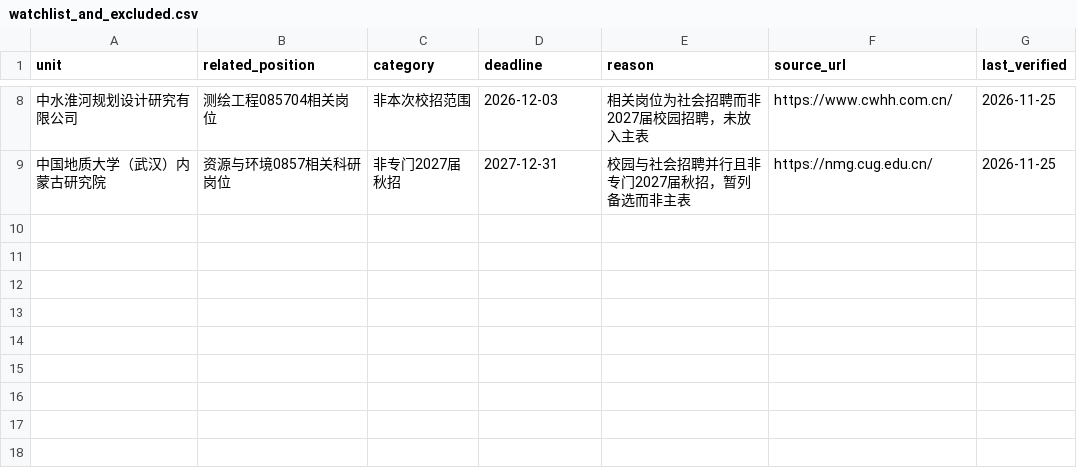
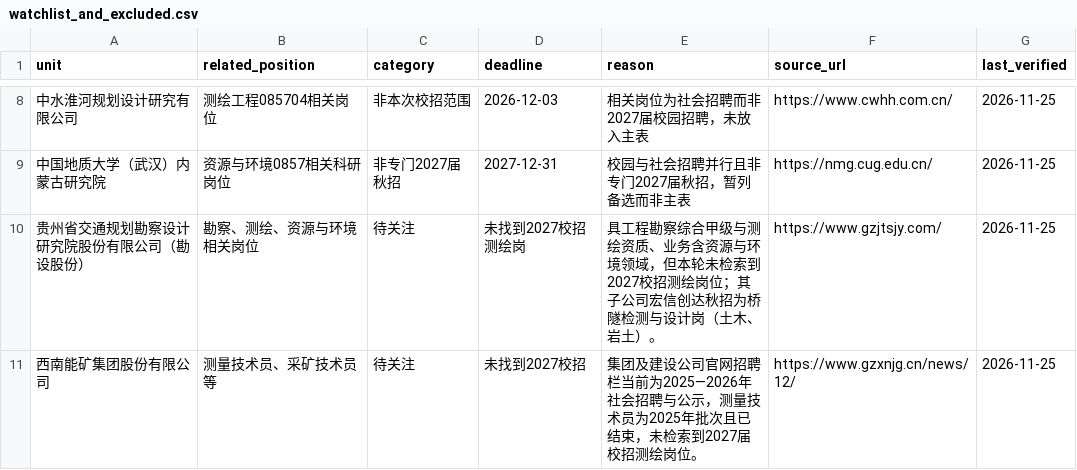
Before and after one commit to lixuan24023551/insar-surveying-2027-campus-jobs, a CSV file: data/watchlist_and_excluded.csv, drawn as a sheet; only a part is shown, gaps mark what is left out; the diff names each change by its address in the sheet, - before the commit and + after, or states it on an @@ line.

```diff
--- a/data/watchlist_and_excluded.csv
+++ b/data/watchlist_and_excluded.csv
+row 10: 贵州省交通规划勘察设计研究院股份有限公司（勘设股份） | 勘察、测绘、资源与环境相关岗位 | 待关注 | 未找到2027校招测绘岗 | 具工程勘察综合甲级与测绘资质、业务含资源与环境领域，但本轮未检索到2027校招测绘岗位；其子公司宏信创达秋招为桥隧检测与设计岗（土木、岩土）。 | https://www.gzjtsjy.com/ | 2026-11-25
+row 11: 西南能矿集团股份有限公司 | 测量技术员、采矿技术员等 | 待关注 | 未找到2027校招 | 集团及建设公司官网招聘栏当前为2025—2026年社会招聘与公示，测量技术员为2025年批次且已结束，未检索到2027届校招测绘岗位。 | https://www.gzxnjg.cn/news/12/ | 2026-11-25
```
Also changed, not shown: 1 other file.
